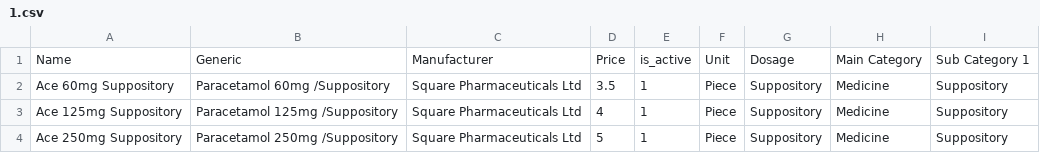
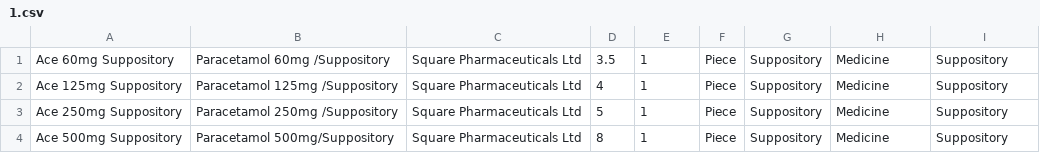
Before and after one commit to MiniGunnR/pharma_aid, a CSV file: 1.csv, drawn as a sheet; only a part is shown; the shorter side is filled out with more unchanged rows; the diff names each change by its address in the sheet, - before the commit and + after, or states it on an @@ line.

Commit message:
fix csv first line

```diff
--- a/1.csv
+++ b/1.csv
-row 1: Name | Generic | Manufacturer | Price | is_active | Unit | Dosage | Main Category | Sub Category 1
```
